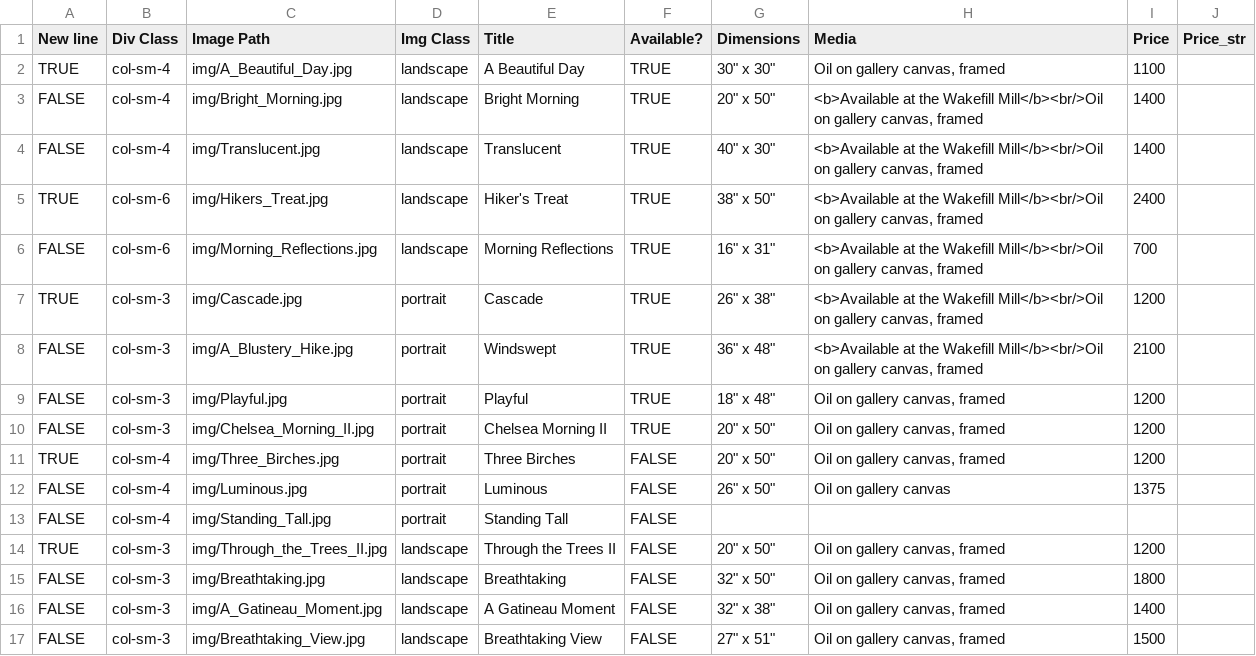
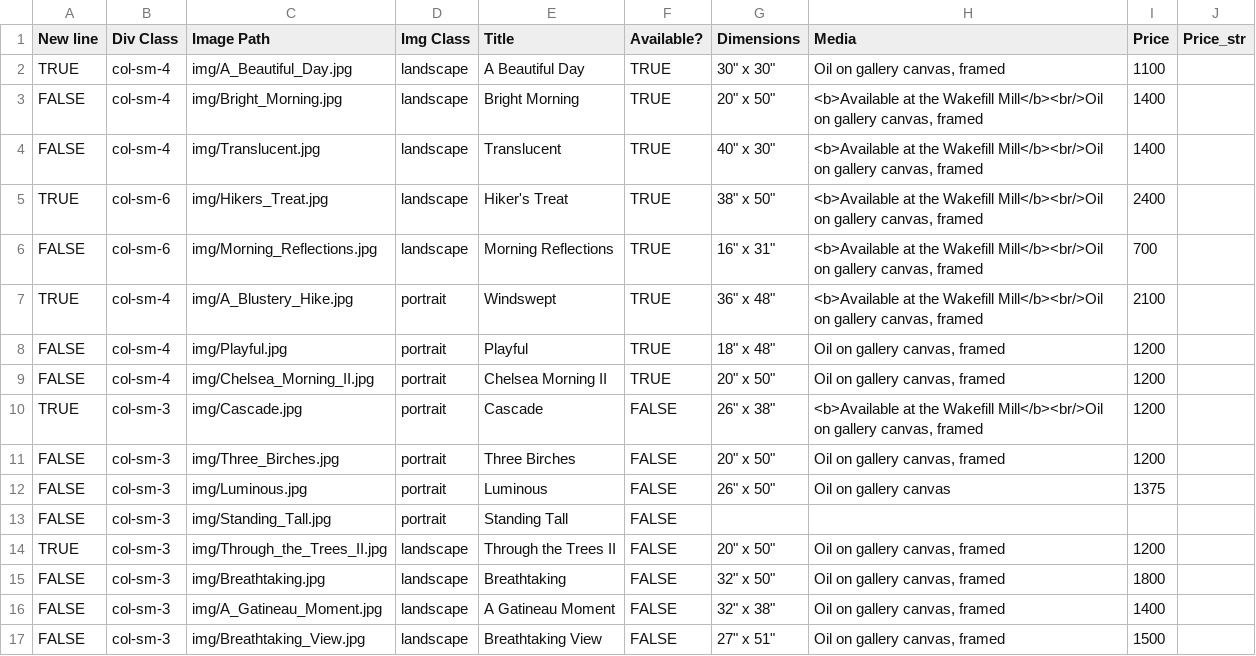
Before and after one commit to BYachnin/linayachninsite, a CSV file: paintings/landscapes_oils.csv, drawn as a sheet; only a part is shown.

```diff
--- a/paintings/landscapes_oils.csv
+++ b/paintings/landscapes_oils.csv
@@ -6,9 +6,9 @@ TRUE,col-sm-6,img/Hikers_Treat.jpg,landscape,Hiker's Treat,TRUE,"38"" x 50""","<
 FALSE,col-sm-6,img/Morning_Reflections.jpg,landscape,Morning Reflections,TRUE,"16"" x 31""","<b>Available at the Wakefill Mill</b><br/>Oil on gallery canvas, framed",700,
-TRUE,col-sm-3,img/Cascade.jpg,portrait,Cascade,TRUE,"26"" x 38""","<b>Available at the Wakefill Mill</b><br/>Oil on gallery canvas, framed",1200,
-FALSE,col-sm-3,img/A_Blustery_Hike.jpg,portrait,Windswept,TRUE,"36"" x 48""","<b>Available at the Wakefill Mill</b><br/>Oil on gallery canvas, framed",2100,
-FALSE,col-sm-3,img/Playful.jpg,portrait,Playful,TRUE,"18"" x 48""","Oil on gallery canvas, framed",1200,
-FALSE,col-sm-3,img/Chelsea_Morning_II.jpg,portrait,Chelsea Morning II,TRUE,"20"" x 50""","Oil on gallery canvas, framed",1200,
-TRUE,col-sm-4,img/Three_Birches.jpg,portrait,Three Birches,FALSE,"20"" x 50""","Oil on gallery canvas, framed",1200,
-FALSE,col-sm-4,img/Luminous.jpg,portrait,Luminous,FALSE,"26"" x 50""",Oil on gallery canvas,1375,
-FALSE,col-sm-4,img/Standing_Tall.jpg,portrait,Standing Tall,FALSE,,,,
+TRUE,col-sm-4,img/A_Blustery_Hike.jpg,portrait,Windswept,TRUE,"36"" x 48""","<b>Available at the Wakefill Mill</b><br/>Oil on gallery canvas, framed",2100,
+FALSE,col-sm-4,img/Playful.jpg,portrait,Playful,TRUE,"18"" x 48""","Oil on gallery canvas, framed",1200,
+FALSE,col-sm-4,img/Chelsea_Morning_II.jpg,portrait,Chelsea Morning II,TRUE,"20"" x 50""","Oil on gallery canvas, framed",1200,
+TRUE,col-sm-3,img/Cascade.jpg,portrait,Cascade,FALSE,"26"" x 38""","<b>Available at the Wakefill Mill</b><br/>Oil on gallery canvas, framed",1200,
+FALSE,col-sm-3,img/Three_Birches.jpg,portrait,Three Birches,FALSE,"20"" x 50""","Oil on gallery canvas, framed",1200,
+FALSE,col-sm-3,img/Luminous.jpg,portrait,Luminous,FALSE,"26"" x 50""",Oil on gallery canvas,1375,
+FALSE,col-sm-3,img/Standing_Tall.jpg,portrait,Standing Tall,FALSE,,,,
 TRUE,col-sm-3,img/Through_the_Trees_II.jpg,landscape,Through the Trees II,FALSE,"20"" x 50""","Oil on gallery canvas, framed",1200,
```
Also changed, not shown: paintings/available_oils.csv.
